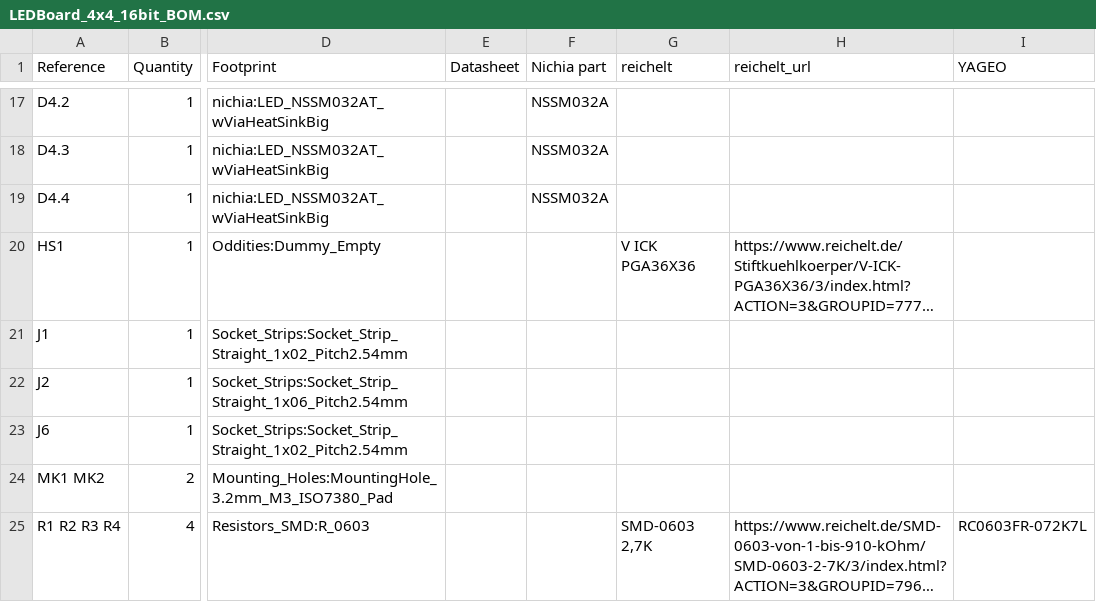
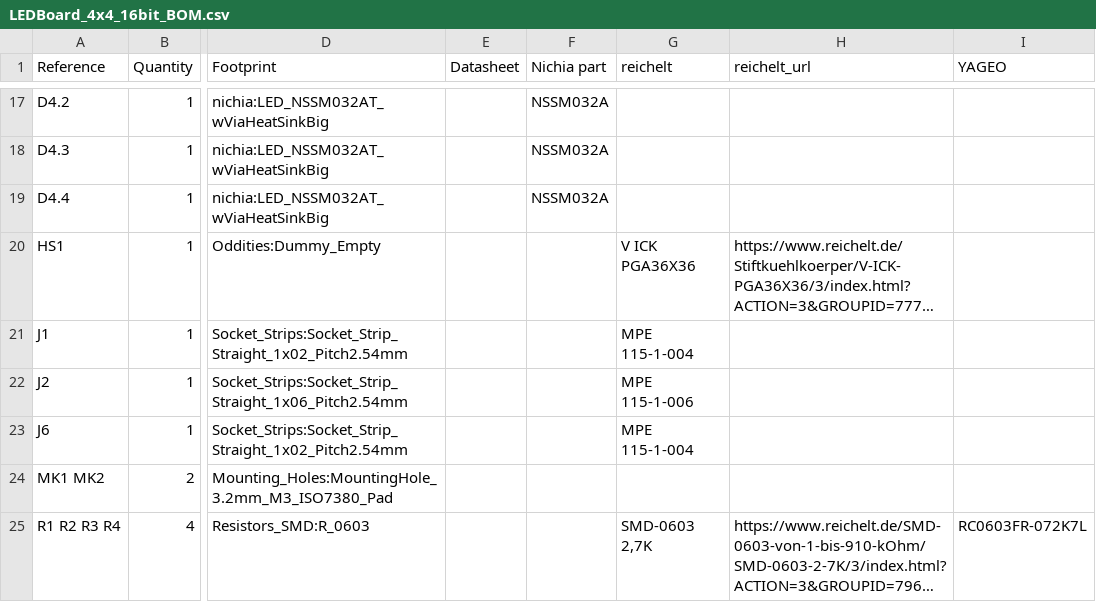
Before and after one commit to s-light/LEDBoard_4x4_16bit, a CSV file: export/BOM/LEDBoard_4x4_16bit_BOM.csv, drawn as a sheet; only a part is shown, gaps mark what is left out; long unchanged cells end in …; the diff names each change by its address in the sheet, - before the commit and + after, or states it on an @@ line.

Commit message:
:memo: added missing part numbers mostly to get a consisten row count in the exported BOM csv file

```diff
--- a/export/BOM/LEDBoard_4x4_16bit_BOM.csv
+++ b/export/BOM/LEDBoard_4x4_16bit_BOM.csv
-G21 (reichelt): (empty)
+G21 (reichelt): MPE 115-1-004
-G22 (reichelt): (empty)
+G22 (reichelt): MPE 115-1-006
-G23 (reichelt): (empty)
+G23 (reichelt): MPE 115-1-004
```
Also changed, not shown: 2 other files.
